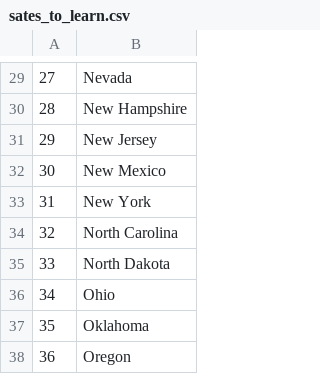
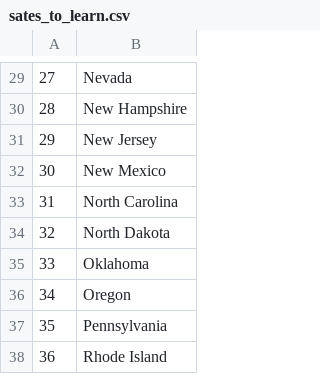
Before and after one commit to ajaytidke28297/us-states-game-python, a CSV file: sates_to_learn.csv, drawn as a sheet; only a part is shown, gaps mark what is left out; the shorter side is filled out with more unchanged rows; removed rows and columns are numbered as before the commit, all else as after; the diff names each change by its address in the sheet, - before the commit and + after, or states it on an @@ line.

Commit message:
updated

```diff
--- a/sates_to_learn.csv
+++ b/sates_to_learn.csv
-row 33: 31 | New York
@@ column A renumbered from row 33 down @@
-row 36: 34 | Ohio
```
